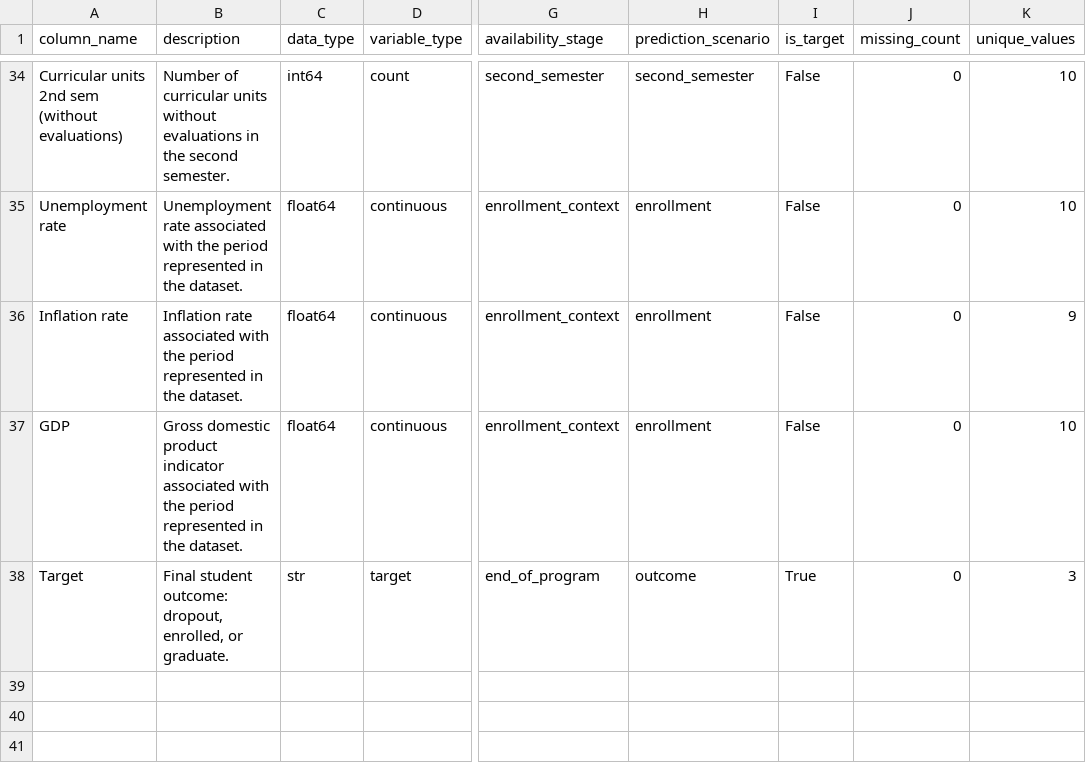
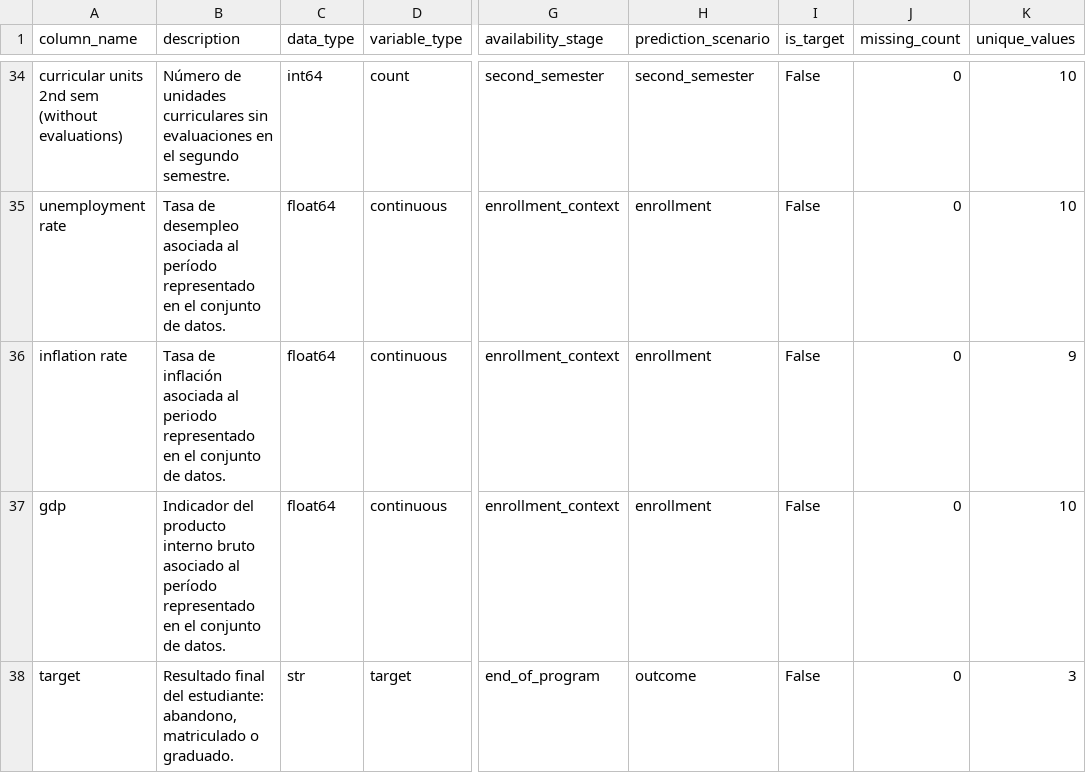
Before and after one commit to WLozanoH/student-success-intelligence, a CSV file: docs/data_dictionary/data_dictionary.csv, drawn as a sheet; only a part is shown, gaps mark what is left out; the diff covers the shown part only; the diff names each change by its address in the sheet, - before the commit and + after, or states it on an @@ line.

Commit message:
fix: Traducir las descripciones del diccionario de datos al español

```diff
--- a/docs/data_dictionary/data_dictionary.csv
+++ b/docs/data_dictionary/data_dictionary.csv
-A34 (column_name): Curricular units 2nd…
+A34 (column_name): curricular units 2nd…
-B34 (description): Number of curricular units without evaluations in the second semester.
+B34 (description): Número de unidades curriculares sin evaluaciones en el segundo semestre.
-A35 (column_name): Unemployment rate
+A35 (column_name): unemployment rate
-B35 (description): Unemployment rate associated with the period represented in the dataset.
+B35 (description): Tasa de desempleo asociada al período representado en el conjunto de datos.
-A36 (column_name): Inflation rate
+A36 (column_name): inflation rate
-B36 (description): Inflation rate associated with the period represented in the dataset.
+B36 (description): Tasa de inflación asociada al periodo representado en el conjunto de datos.
-A37 (column_name): GDP
+A37 (column_name): gdp
-B37 (description): Gross domestic product indicator associated with the period represented in the dataset.
+B37 (description): Indicador del producto interno bruto asociado al período representado en el conjunto de datos.
-A38 (column_name): Target
+A38 (column_name): target
-B38 (description): Final student outcome: dropout, enrolled, or graduate.
+B38 (description): Resultado final del estudiante: abandono, matriculado o graduado.
-I38 (is_target): True
+I38 (is_target): False
```
Also changed, not shown: 64 edited cells elsewhere in this file, 1 other file.
